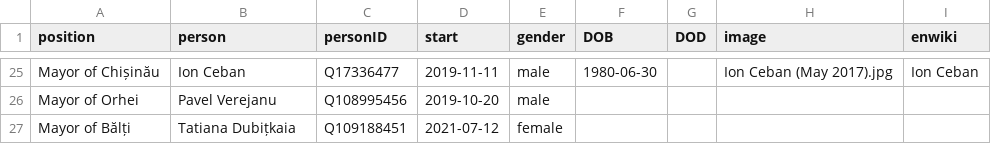
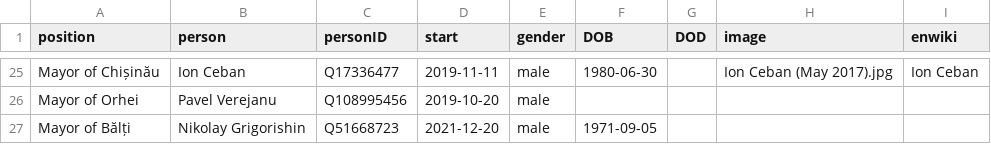
Before and after one commit to every-politician-scrapers/moldova-ministers, a CSV file: html/current.csv, drawn as a sheet; only a part is shown, gaps mark what is left out.

```diff
--- a/html/current.csv
+++ b/html/current.csv
@@ -26,2 +26,2 @@ Mayor of Chișinău,Ion Ceban,Q17336477,2019-11-11,male,1980-06-30,,Ion Ceban (M
 Mayor of Orhei,Pavel Verejanu,Q108995456,2019-10-20,male,,,,
-Mayor of Bălți,Tatiana Dubițkaia,Q109188451,2021-07-12,female,,,,
+Mayor of Bălți,Nikolay Grigorishin,Q51668723,2021-12-20,male,1971-09-05,,,
```
Also changed, not shown: html/holders21.csv, html/positions.csv, 1 other file.
